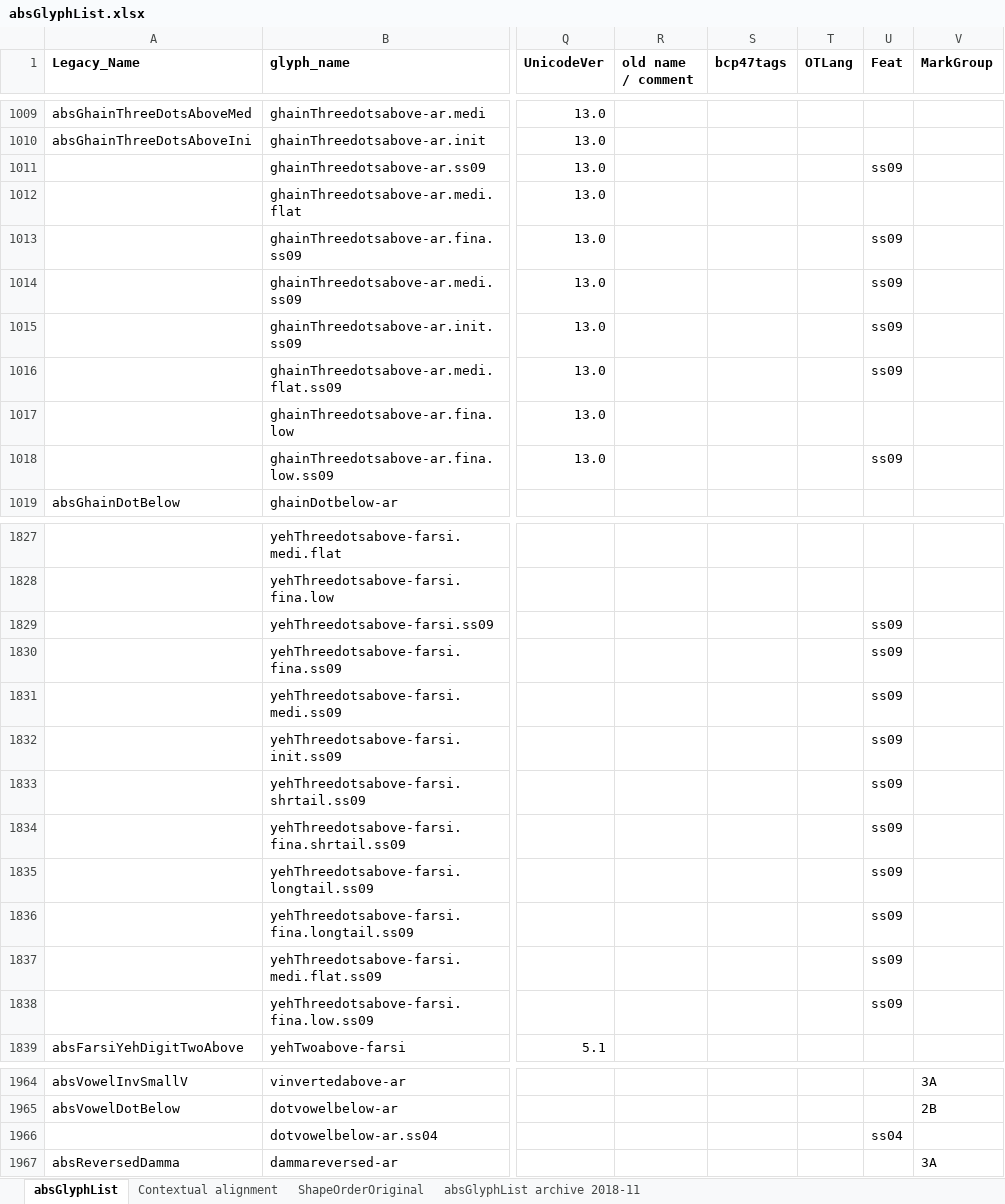
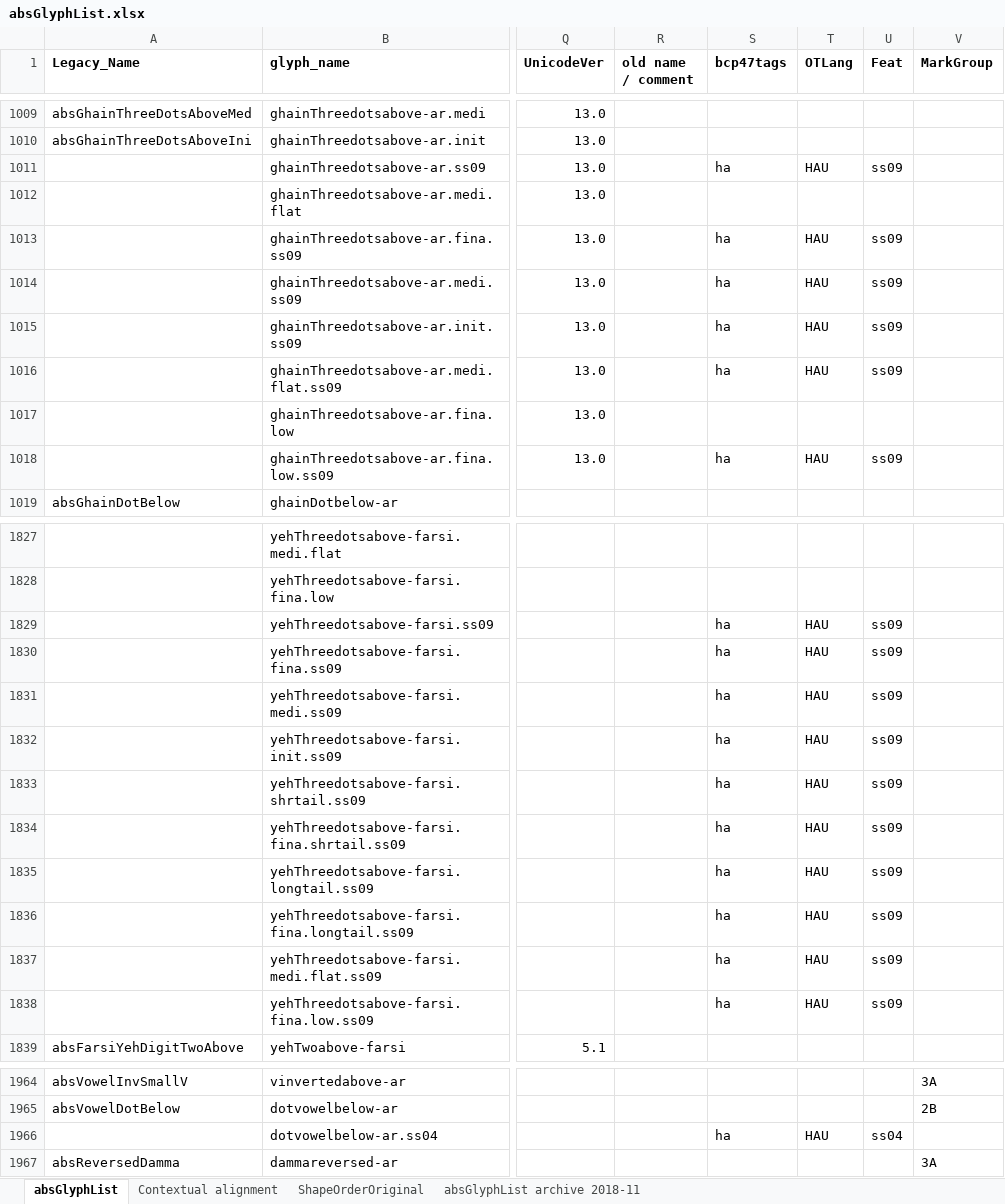
Before and after one commit to silnrsi/font-arab-tools, an Excel workbook: absGlyphList/absGlyphList.xlsx, sheet absGlyphList, drawn as a sheet; only a part is shown, gaps mark what is left out; values as stored, in another font and other column widths than the file's, no borders; charts and pictures not drawn; the diff covers the shown part only; the diff names each change by its address in the sheet, - before the commit and + after, or states it on an @@ line.

```diff
--- a/absGlyphList/absGlyphList.xlsx (sheet absGlyphList)
+++ b/absGlyphList/absGlyphList.xlsx (sheet absGlyphList)
-S1011 (bcp47tags): (empty)
+S1011 (bcp47tags): ha
-T1011 (OTLang): (empty)
+T1011 (OTLang): HAU
-S1013:S1016 (bcp47tags): (empty)
+S1013:S1016 (bcp47tags): ha
-T1013:T1016 (OTLang): (empty)
+T1013:T1016 (OTLang): HAU
-S1018 (bcp47tags): (empty)
+S1018 (bcp47tags): ha
-T1018 (OTLang): (empty)
+T1018 (OTLang): HAU
-S1829:S1838 (bcp47tags): (empty)
+S1829:S1838 (bcp47tags): ha
-T1829:T1838 (OTLang): (empty)
+T1829:T1838 (OTLang): HAU
-S1966 (bcp47tags): (empty)
+S1966 (bcp47tags): ha
-T1966 (OTLang): (empty)
+T1966 (OTLang): HAU
```
Also changed, not shown: 34 edited cells elsewhere in this sheet, 1 other file.
